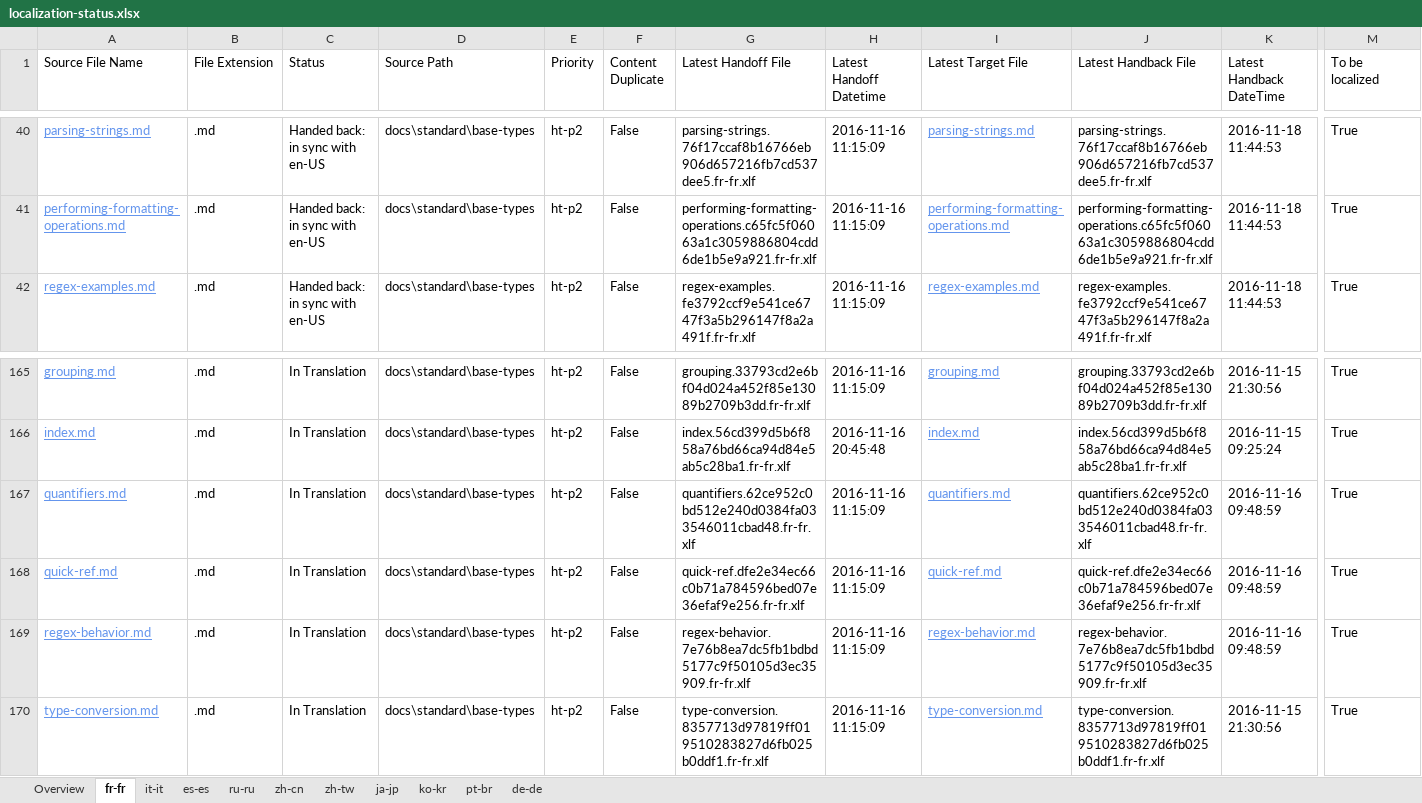
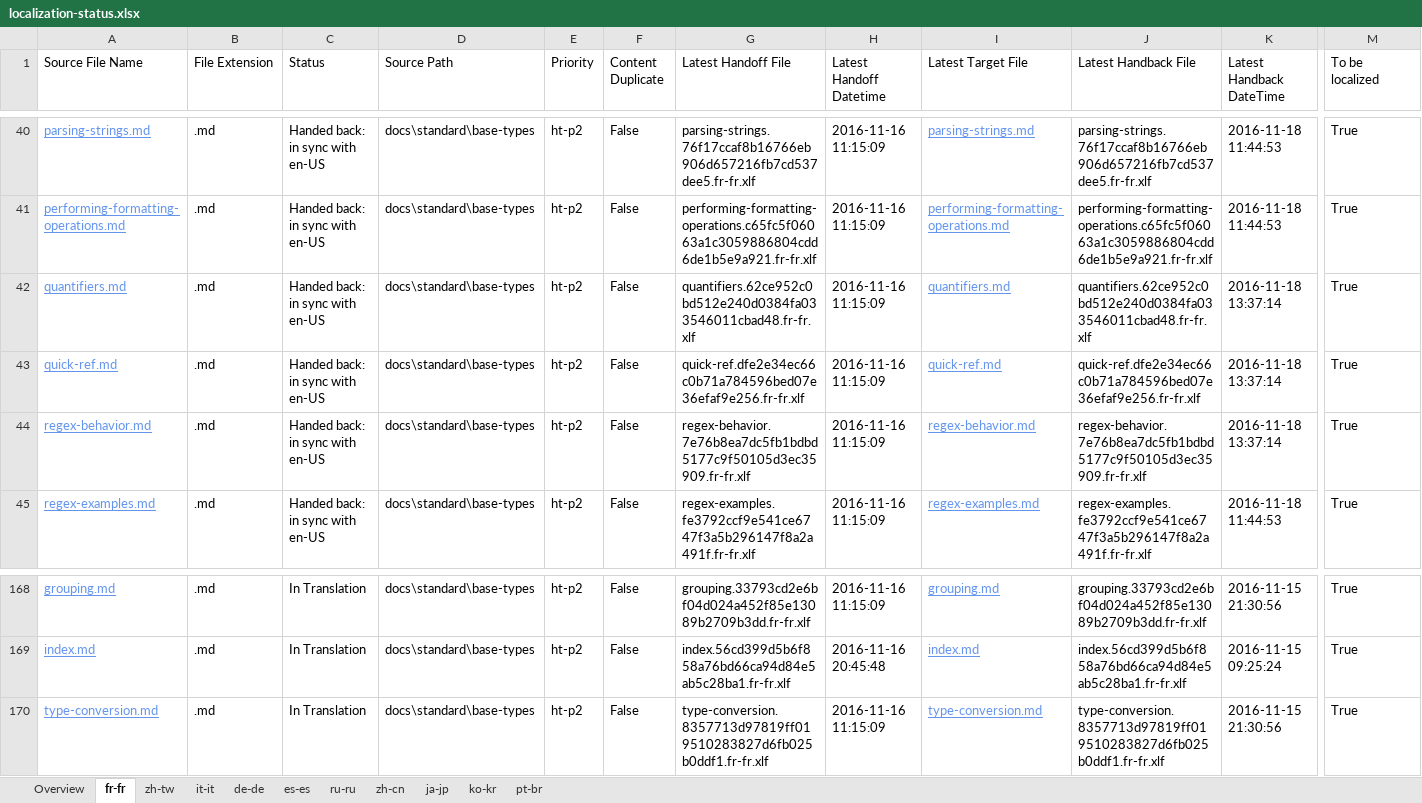
Before and after one commit to openpublishoperation/docs.handback, an Excel workbook: ol-handback/dotnet/docs/master/localization-status.xlsx, sheet fr-fr, drawn as a sheet; only a part is shown, gaps mark what is left out; values as stored, in another font and other column widths than the file's, no borders; table styles not drawn; removed rows and columns are numbered as before the commit, all else as after; rows hold the shown columns only; the diff names each change by its address in the sheet, - before the commit and + after, or states it on an @@ line.

Commit message:
Generate Report for Handback

```diff
--- a/ol-handback/dotnet/docs/master/localization-status.xlsx (sheet fr-fr)
+++ b/ol-handback/dotnet/docs/master/localization-status.xlsx (sheet fr-fr)
@@ sheet tab order changed: Overview | fr-fr | zh-tw | it-it | de-de | es-es | ru-ru | zh-cn | ja-jp | ko-kr | pt-br @@
+row 42: quantifiers.md | .md | Handed back: in sync with en-US | docs\standard\base-types | ht-p2 | False | quantifiers.62ce952c0bd512e240d0384fa033546011cbad48.fr-fr.xlf | 2016-11-16 11:15:09 | quantifiers.md | quantifiers.62ce952c0bd512e240d0384fa033546011cbad48.fr-fr.xlf | 2016-11-18 13:37:14 | True
+row 43: quick-ref.md | .md | Handed back: in sync with en-US | docs\standard\base-types | ht-p2 | False | quick-ref.dfe2e34ec66c0b71a784596bed07e36efaf9e256.fr-fr.xlf | 2016-11-16 11:15:09 | quick-ref.md | quick-ref.dfe2e34ec66c0b71a784596bed07e36efaf9e256.fr-fr.xlf | 2016-11-18 13:37:14 | True
+row 44: regex-behavior.md | .md | Handed back: in sync with en-US | docs\standard\base-types | ht-p2 | False | regex-behavior.7e76b8ea7dc5fb1bdbd5177c9f50105d3ec35909.fr-fr.xlf | 2016-11-16 11:15:09 | regex-behavior.md | regex-behavior.7e76b8ea7dc5fb1bdbd5177c9f50105d3ec35909.fr-fr.xlf | 2016-11-18 13:37:14 | True
-row 167: quantifiers.md | .md | In Translation | docs\standard\base-types | ht-p2 | False | quantifiers.62ce952c0bd512e240d0384fa033546011cbad48.fr-fr.xlf | 2016-11-16 11:15:09 | quantifiers.md | quantifiers.62ce952c0bd512e240d0384fa033546011cbad48.fr-fr.xlf | 2016-11-16 09:48:59 | True
-row 168: quick-ref.md | .md | In Translation | docs\standard\base-types | ht-p2 | False | quick-ref.dfe2e34ec66c0b71a784596bed07e36efaf9e256.fr-fr.xlf | 2016-11-16 11:15:09 | quick-ref.md | quick-ref.dfe2e34ec66c0b71a784596bed07e36efaf9e256.fr-fr.xlf | 2016-11-16 09:48:59 | True
-row 169: regex-behavior.md | .md | In Translation | docs\standard\base-types | ht-p2 | False | regex-behavior.7e76b8ea7dc5fb1bdbd5177c9f50105d3ec35909.fr-fr.xlf | 2016-11-16 11:15:09 | regex-behavior.md | regex-behavior.7e76b8ea7dc5fb1bdbd5177c9f50105d3ec35909.fr-fr.xlf | 2016-11-16 09:48:59 | True
```
Also changed, not shown: sheet zh-tw, sheet Overview, ol-handback/dotnet/docs/master/handback-status.xlsx.
